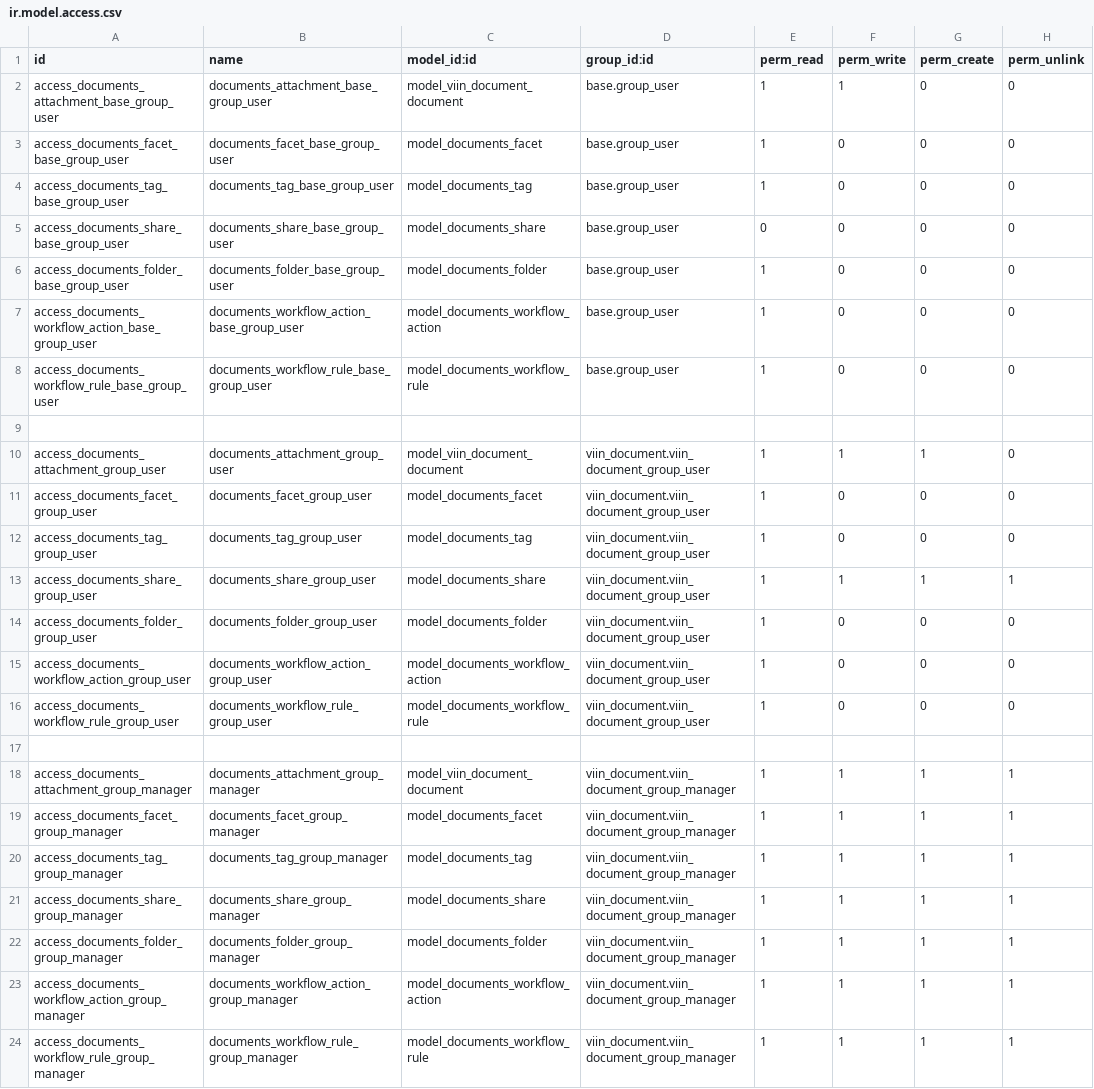
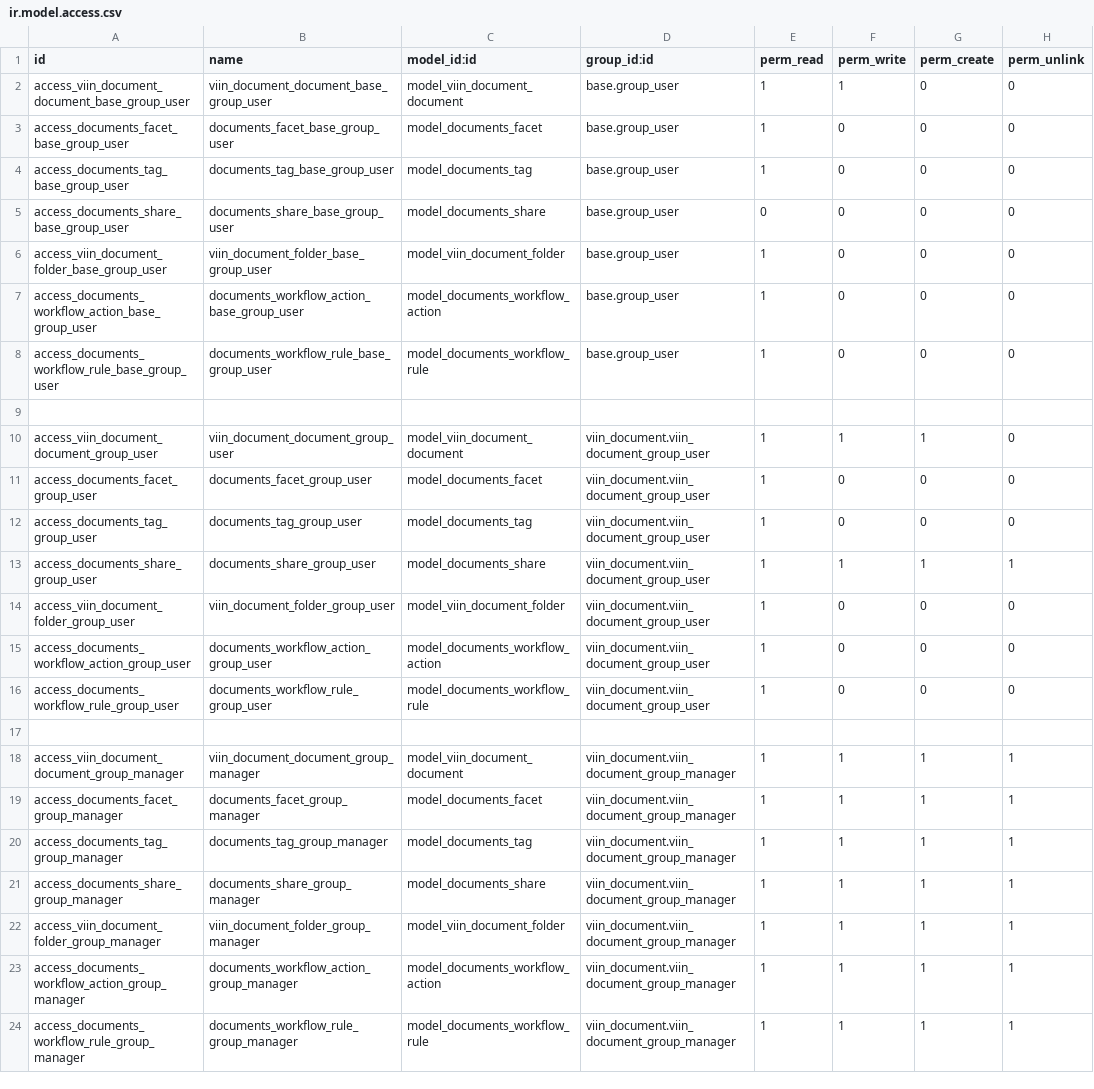
Before and after one commit to tu95ctv/doc_13, a CSV file: viin_document/security/ir.model.access.csv, drawn as a sheet.

Commit message:
change viin_document.foler

```diff
--- a/viin_document/security/ir.model.access.csv
+++ b/viin_document/security/ir.model.access.csv
@@ -1,3 +1,3 @@
 id,name,model_id:id,group_id:id,perm_read,perm_write,perm_create,perm_unlink
-access_documents_attachment_base_group_user,documents_attachment_base_group_user,model_viin_document_document,base.group_user,1,1,0,0
+access_viin_document_document_base_group_user,viin_document_document_base_group_user,model_viin_document_document,base.group_user,1,1,0,0
 access_documents_facet_base_group_user,documents_facet_base_group_user,model_documents_facet,base.group_user,1,0,0,0
@@ -5,3 +5,3 @@ access_documents_tag_base_group_user,documents_tag_base_group_user,model_documen
 access_documents_share_base_group_user,documents_share_base_group_user,model_documents_share,base.group_user,0,0,0,0
-access_documents_folder_base_group_user,documents_folder_base_group_user,model_documents_folder,base.group_user,1,0,0,0
+access_viin_document_folder_base_group_user,viin_document_folder_base_group_user,model_viin_document_folder,base.group_user,1,0,0,0
 access_documents_workflow_action_base_group_user,documents_workflow_action_base_group_user,model_documents_workflow_action,base.group_user,1,0,0,0
@@ -9,3 +9,3 @@ access_documents_workflow_rule_base_group_user,documents_workflow_rule_base_grou
 
-access_documents_attachment_group_user,documents_attachment_group_user,model_viin_document_document,viin_document.viin_document_group_user,1,1,1,0
+access_viin_document_document_group_user,viin_document_document_group_user,model_viin_document_document,viin_document.viin_document_group_user,1,1,1,0
 access_documents_facet_group_user,documents_facet_group_user,model_documents_facet,viin_document.viin_document_group_user,1,0,0,0
@@ -13,3 +13,3 @@ access_documents_tag_group_user,documents_tag_group_user,model_documents_tag,vii
 access_documents_share_group_user,documents_share_group_user,model_documents_share,viin_document.viin_document_group_user,1,1,1,1
-access_documents_folder_group_user,documents_folder_group_user,model_documents_folder,viin_document.viin_document_group_user,1,0,0,0
+access_viin_document_folder_group_user,viin_document_folder_group_user,model_viin_document_folder,viin_document.viin_document_group_user,1,0,0,0
 access_documents_workflow_action_group_user,documents_workflow_action_group_user,model_documents_workflow_action,viin_document.viin_document_group_user,1,0,0,0
@@ -17,3 +17,3 @@ access_documents_workflow_rule_group_user,documents_workflow_rule_group_user,mod
 
-access_documents_attachment_group_manager,documents_attachment_group_manager,model_viin_document_document,viin_document.viin_document_group_manager,1,1,1,1
+access_viin_document_document_group_manager,viin_document_document_group_manager,model_viin_document_document,viin_document.viin_document_group_manager,1,1,1,1
 access_documents_facet_group_manager,documents_facet_group_manager,model_documents_facet,viin_document.viin_document_group_manager,1,1,1,1
@@ -21,3 +21,3 @@ access_documents_tag_group_manager,documents_tag_group_manager,model_documents_t
 access_documents_share_group_manager,documents_share_group_manager,model_documents_share,viin_document.viin_document_group_manager,1,1,1,1
-access_documents_folder_group_manager,documents_folder_group_manager,model_documents_folder,viin_document.viin_document_group_manager,1,1,1,1
+access_viin_document_folder_group_manager,viin_document_folder_group_manager,model_viin_document_folder,viin_document.viin_document_group_manager,1,1,1,1
 access_documents_workflow_action_group_manager,documents_workflow_action_group_manager,model_documents_workflow_action,viin_document.viin_document_group_manager,1,1,1,1
```
Also changed, not shown: 14 other files.
